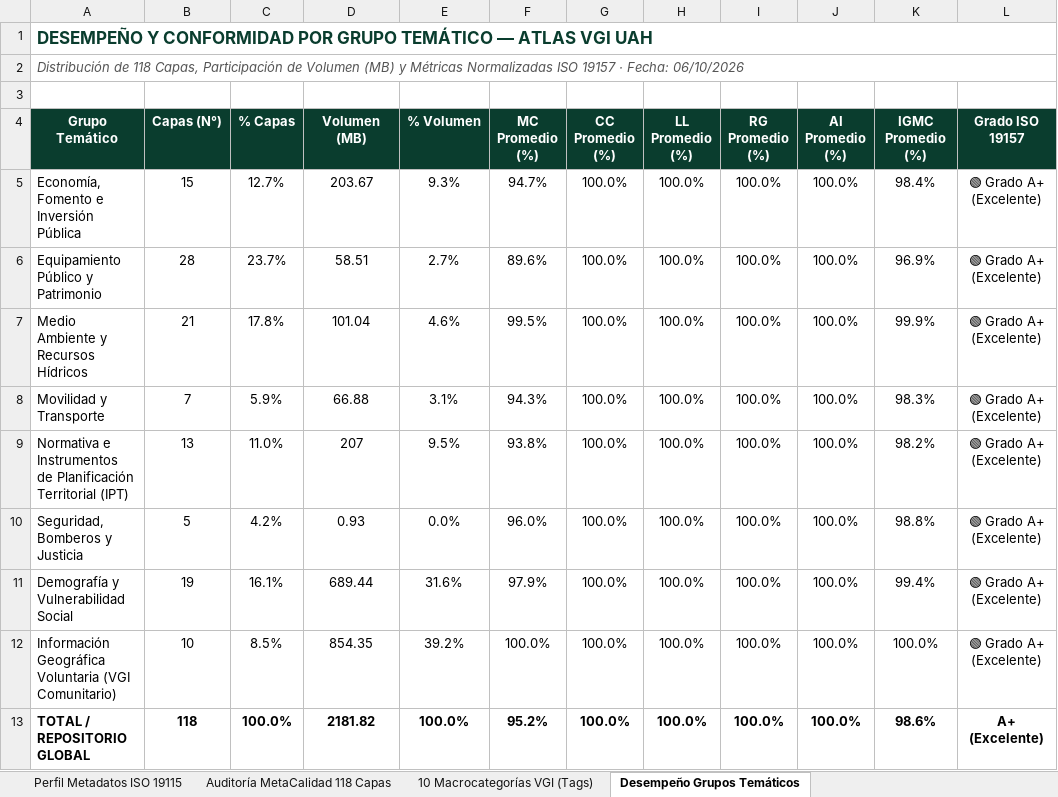
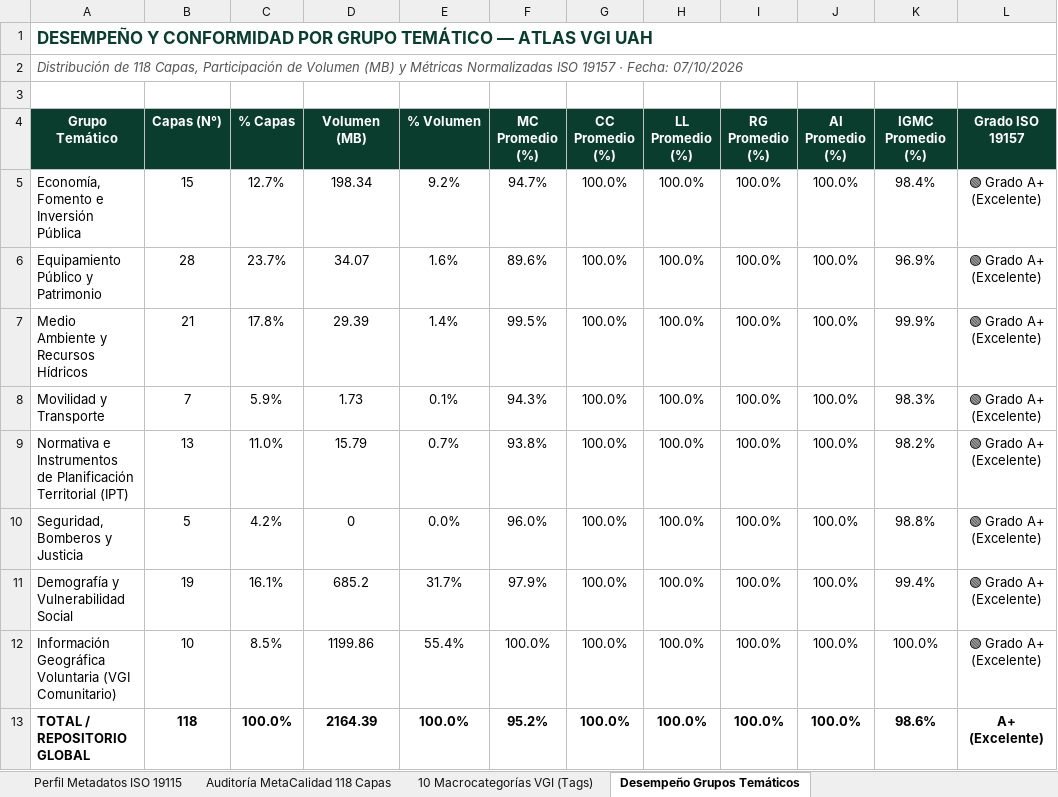
Before and after one commit to GEOJOTA/atlas_vgi_territorial, an Excel workbook: docs/perfil_metadatos_vgi.xlsx, sheet Desempeño Grupos Temáticos, drawn as a sheet; values as stored, in another font and other column widths than the file's, no borders; the diff names each change by its address in the sheet, - before the commit and + after, or states it on an @@ line.

```diff
--- a/docs/perfil_metadatos_vgi.xlsx (sheet Desempeño Grupos Temáticos)
+++ b/docs/perfil_metadatos_vgi.xlsx (sheet Desempeño Grupos Temáticos)
-A2 (Grupo Temático): …· Fecha: 06/10/2026
+A2 (Grupo Temático): …· Fecha: 07/10/2026
-D5 (Volumen (MB)): 203.67
+D5 (Volumen (MB)): 198.34
-E5 (% Volumen): 9.3%
+E5 (% Volumen): 9.2%
-D6 (Volumen (MB)): 58.51
+D6 (Volumen (MB)): 34.07
-E6 (% Volumen): 2.7%
+E6 (% Volumen): 1.6%
-D7 (Volumen (MB)): 101.04
+D7 (Volumen (MB)): 29.39
-E7 (% Volumen): 4.6%
+E7 (% Volumen): 1.4%
-D8 (Volumen (MB)): 66.88
+D8 (Volumen (MB)): 1.73
-E8 (% Volumen): 3.1%
+E8 (% Volumen): 0.1%
-D9 (Volumen (MB)): 207
+D9 (Volumen (MB)): 15.79
-E9 (% Volumen): 9.5%
+E9 (% Volumen): 0.7%
-D10 (Volumen (MB)): 0.93
+D10 (Volumen (MB)): 0
-D11 (Volumen (MB)): 689.44
+D11 (Volumen (MB)): 685.2
-E11 (% Volumen): 31.6%
+E11 (% Volumen): 31.7%
-D12 (Volumen (MB)): 854.35
+D12 (Volumen (MB)): 1199.86
-E12 (% Volumen): 39.2%
+E12 (% Volumen): 55.4%
-D13 (Volumen (MB)): 2181.82
+D13 (Volumen (MB)): 2164.39
```
Also changed, not shown: sheet Auditoría MetaCalidad 118 Capas, src/docs/perfil_metadatos_vgi.xlsx, 52 other files.
